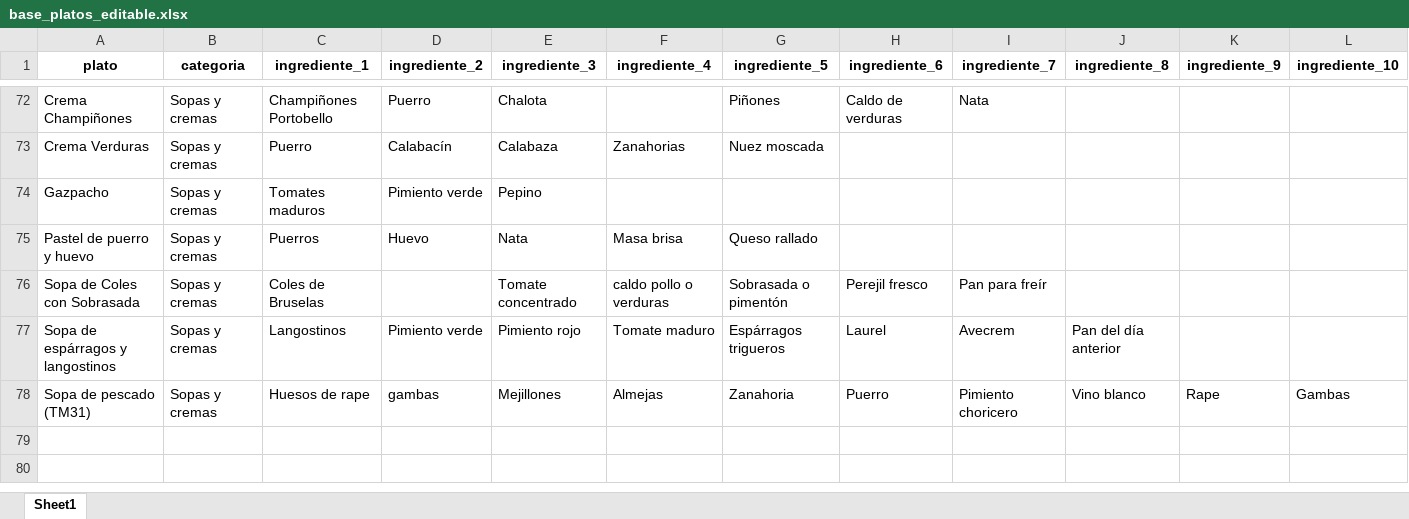
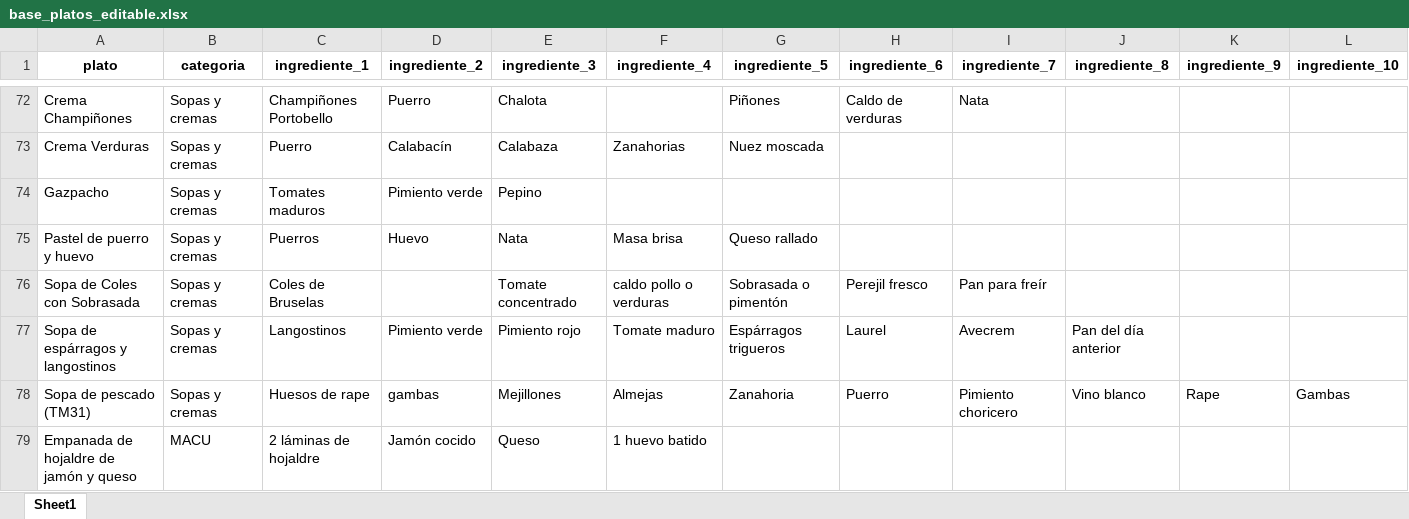
Before and after one commit to ricardoyf/mi-planificador, an Excel workbook: base_platos_editable.xlsx, sheet Sheet1, drawn as a sheet; only a part is shown, gaps mark what is left out; values as stored, in another font and other column widths than the file's, no borders; rows hold the shown columns only; the diff names each change by its address in the sheet, - before the commit and + after, or states it on an @@ line.

Commit message:
Añadida receta de empanada de hojaldre de jamón y queso

```diff
--- a/base_platos_editable.xlsx (sheet Sheet1)
+++ b/base_platos_editable.xlsx (sheet Sheet1)
+row 79: Empanada de hojaldre de jamón y queso | MACU | 2 láminas de hojaldre | Jamón cocido | Queso | 1 huevo batido
```
Also changed, not shown: 4 other files.
